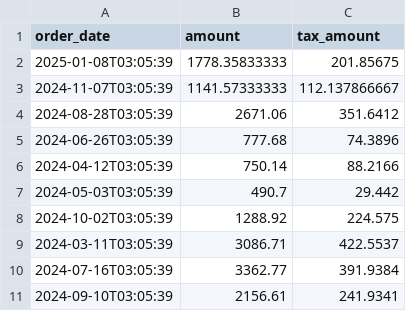
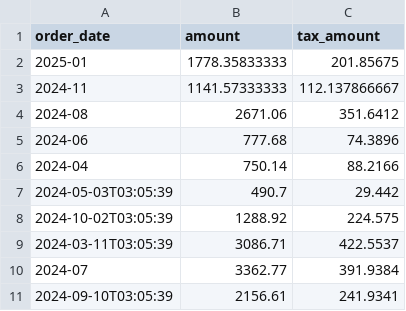
Before and after one commit to alemagno10/ETL-Ocaml, a CSV file: ETL/output/monthly_output.csv, drawn as a sheet.

Commit message:
fix: output monthly order_date

```diff
--- a/ETL/output/monthly_output.csv
+++ b/ETL/output/monthly_output.csv
@@ -1,7 +1,7 @@
 order_date,amount,tax_amount
-2025-01-08T03:05:39,1778.35833333,201.85675
-2024-11-07T03:05:39,1141.57333333,112.137866667
-2024-08-28T03:05:39,2671.06,351.6412
-2024-06-26T03:05:39,777.68,74.3896
-2024-04-12T03:05:39,750.14,88.2166
+2025-01,1778.35833333,201.85675
+2024-11,1141.57333333,112.137866667
+2024-08,2671.06,351.6412
+2024-06,777.68,74.3896
+2024-04,750.14,88.2166
 2024-05-03T03:05:39,490.7,29.442
@@ -9,3 +9,3 @@ order_date,amount,tax_amount
 2024-03-11T03:05:39,3086.71,422.5537
-2024-07-16T03:05:39,3362.77,391.9384
+2024-07,3362.77,391.9384
 2024-09-10T03:05:39,2156.61,241.9341
```
Also changed, not shown: 2 other files.
